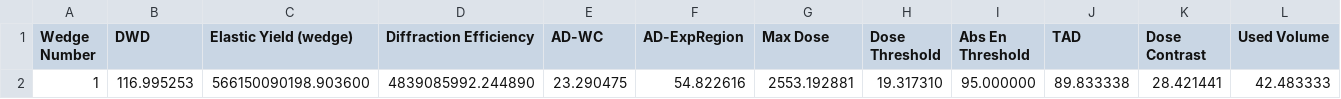
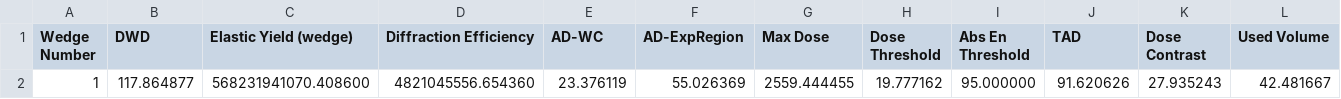
Before and after one commit to JonnyCBB/BeamlineI02work, a CSV file: output-Summary.csv, drawn as a sheet; only a part is shown; removed rows and columns are numbered as before the commit, all else as after; rows hold the shown columns only; the diff names each change by its address in the sheet, - before the commit and + after, or states it on an @@ line.

Commit message:
Add pgm and RADDOSE output files. Nothing new to the code

```diff
--- a/output-Summary.csv
+++ b/output-Summary.csv
-row 2: 1 | 116.995253 | 566150090198.903600 | 4839085992.244890 | 23.290475 | 54.822616 | 2553.192881 | 19.317310 | 95.000000 | 89.833338 | 28.421441 | 42.483333
+row 2: 1 | 117.864877 | 568231941070.408600 | 4821045556.654360 | 23.376119 | 55.026369 | 2559.444455 | 19.777162 | 95.000000 | 91.620626 | 27.935243 | 42.481667
```
Also changed, not shown: 4 other files.
